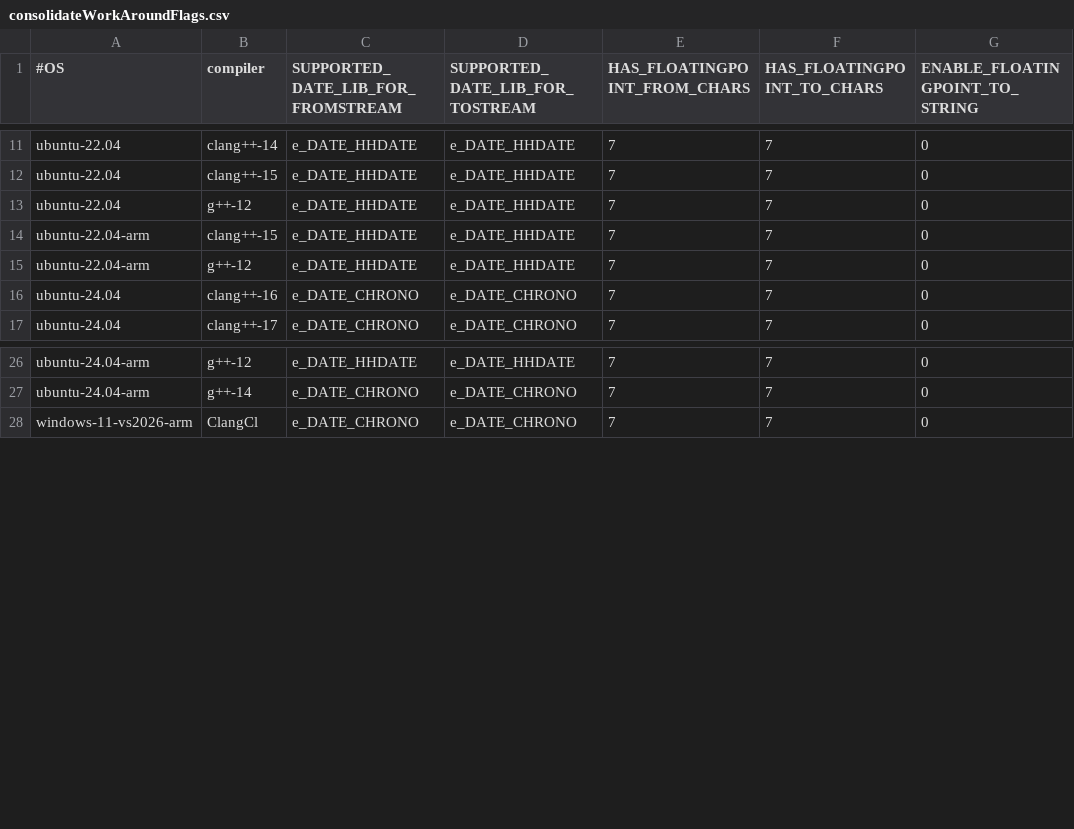
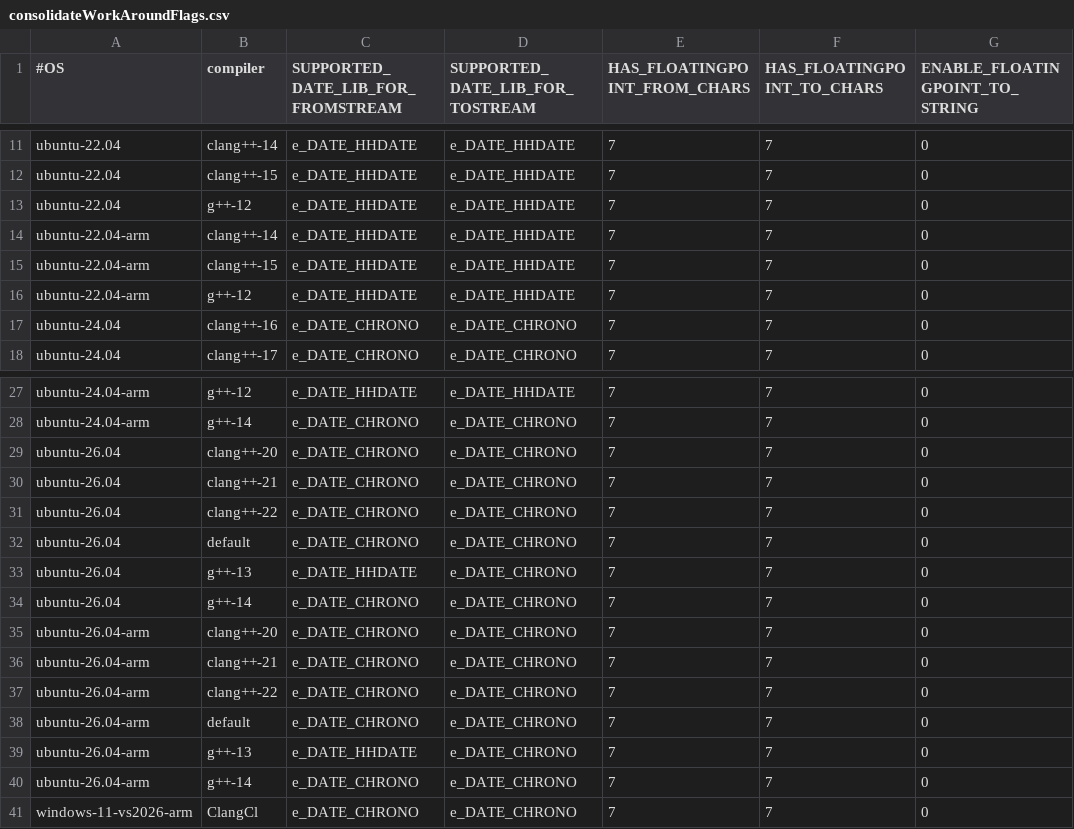
Before and after one commit to panchaBhuta/converter, a CSV file: doc/github/runnerResults/consolidateWorkAroundFlags.csv, drawn as a sheet; only a part is shown, gaps mark what is left out; the diff names each change by its address in the sheet, - before the commit and + after, or states it on an @@ line.

Commit message:
chore: automatically update consolidateWorkAroundFlags.csv and consolidateDiagnosticTTP.csv [skip ci] (#12)
Co-authored-by: github-actions[bot] <41898282+github-actions[bot]@users.noreply.github.com>

```diff
--- a/doc/github/runnerResults/consolidateWorkAroundFlags.csv
+++ b/doc/github/runnerResults/consolidateWorkAroundFlags.csv
+row 14: ubuntu-22.04-arm | clang++-14 | e_DATE_HHDATE | e_DATE_HHDATE | 7 | 7 | 0
+row 29: ubuntu-26.04 | clang++-20 | e_DATE_CHRONO | e_DATE_CHRONO | 7 | 7 | 0
+row 30: ubuntu-26.04 | clang++-21 | e_DATE_CHRONO | e_DATE_CHRONO | 7 | 7 | 0
+row 31: ubuntu-26.04 | clang++-22 | e_DATE_CHRONO | e_DATE_CHRONO | 7 | 7 | 0
+row 32: ubuntu-26.04 | default | e_DATE_CHRONO | e_DATE_CHRONO | 7 | 7 | 0
+row 33: ubuntu-26.04 | g++-13 | e_DATE_HHDATE | e_DATE_CHRONO | 7 | 7 | 0
+row 34: ubuntu-26.04 | g++-14 | e_DATE_CHRONO | e_DATE_CHRONO | 7 | 7 | 0
+row 35: ubuntu-26.04-arm | clang++-20 | e_DATE_CHRONO | e_DATE_CHRONO | 7 | 7 | 0
+row 36: ubuntu-26.04-arm | clang++-21 | e_DATE_CHRONO | e_DATE_CHRONO | 7 | 7 | 0
+row 37: ubuntu-26.04-arm | clang++-22 | e_DATE_CHRONO | e_DATE_CHRONO | 7 | 7 | 0
+row 38: ubuntu-26.04-arm | default | e_DATE_CHRONO | e_DATE_CHRONO | 7 | 7 | 0
+row 39: ubuntu-26.04-arm | g++-13 | e_DATE_HHDATE | e_DATE_CHRONO | 7 | 7 | 0
+row 40: ubuntu-26.04-arm | g++-14 | e_DATE_CHRONO | e_DATE_CHRONO | 7 | 7 | 0
```
Also changed, not shown: doc/github/runnerResults/consolidateDiagnosticTTP.csv, 2 other files.
